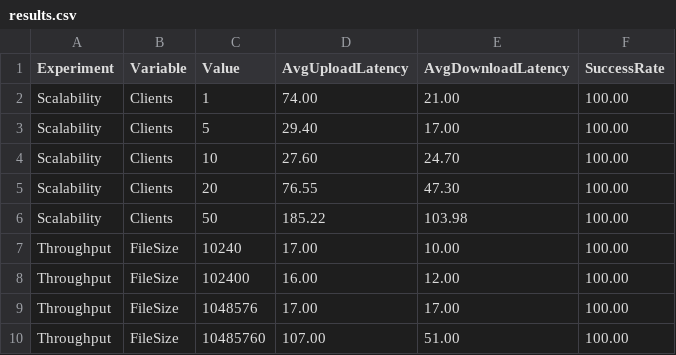
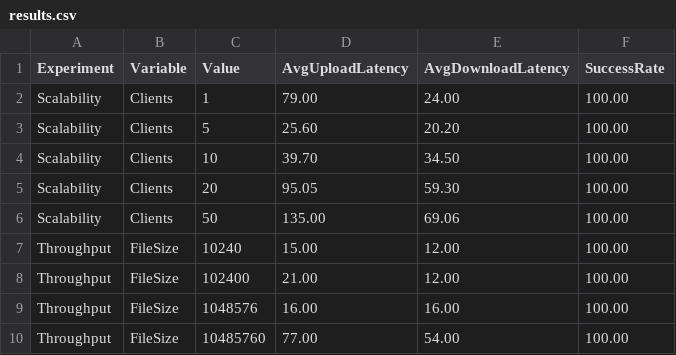
Before and after one commit to mahip19/Distributed-File-Storage, a CSV file: results.csv, drawn as a sheet.

```diff
--- a/results.csv
+++ b/results.csv
@@ -1,10 +1,10 @@
 Experiment,Variable,Value,AvgUploadLatency,AvgDownloadLatency,SuccessRate
-Scalability,Clients,1,74.00,21.00,100.00
-Scalability,Clients,5,29.40,17.00,100.00
-Scalability,Clients,10,27.60,24.70,100.00
-Scalability,Clients,20,76.55,47.30,100.00
-Scalability,Clients,50,185.22,103.98,100.00
-Throughput,FileSize,10240,17.00,10.00,100.00
-Throughput,FileSize,102400,16.00,12.00,100.00
-Throughput,FileSize,1048576,17.00,17.00,100.00
-Throughput,FileSize,10485760,107.00,51.00,100.00
+Scalability,Clients,1,79.00,24.00,100.00
+Scalability,Clients,5,25.60,20.20,100.00
+Scalability,Clients,10,39.70,34.50,100.00
+Scalability,Clients,20,95.05,59.30,100.00
+Scalability,Clients,50,135.00,69.06,100.00
+Throughput,FileSize,10240,15.00,12.00,100.00
+Throughput,FileSize,102400,21.00,12.00,100.00
+Throughput,FileSize,1048576,16.00,16.00,100.00
+Throughput,FileSize,10485760,77.00,54.00,100.00
```
Also changed, not shown: 4 other files.
